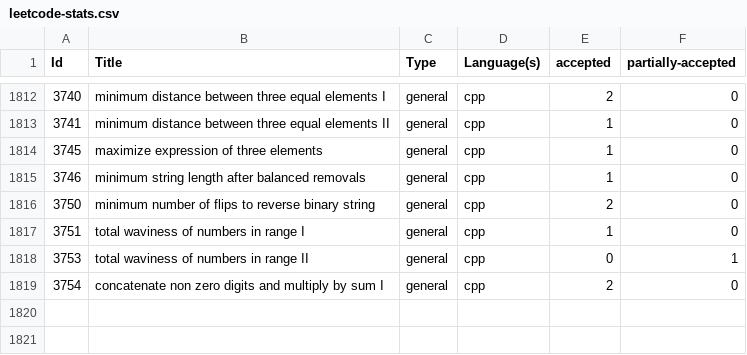
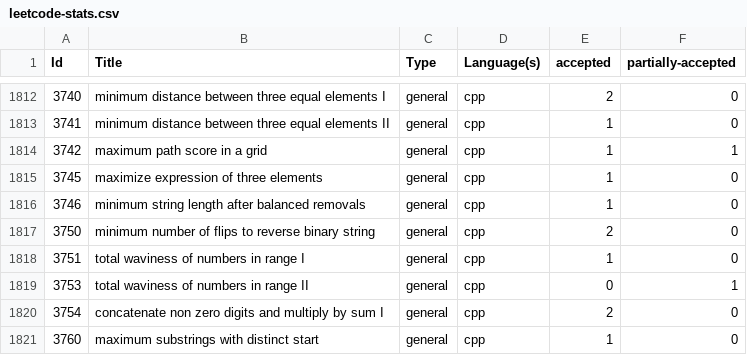
Before and after one commit to shivanshsanoria1/LeetcodeSolutions, a CSV file: stats/generated/leetcode-stats.csv, drawn as a sheet; only a part is shown, gaps mark what is left out; the diff names each change by its address in the sheet, - before the commit and + after, or states it on an @@ line.

```diff
--- a/stats/generated/leetcode-stats.csv
+++ b/stats/generated/leetcode-stats.csv
+row 1814: 3742 | maximum path score in a grid | general | cpp | 1 | 1
+row 1821: 3760 | maximum substrings with distinct start | general | cpp | 1 | 0
```
Also changed, not shown: 20 other files.
